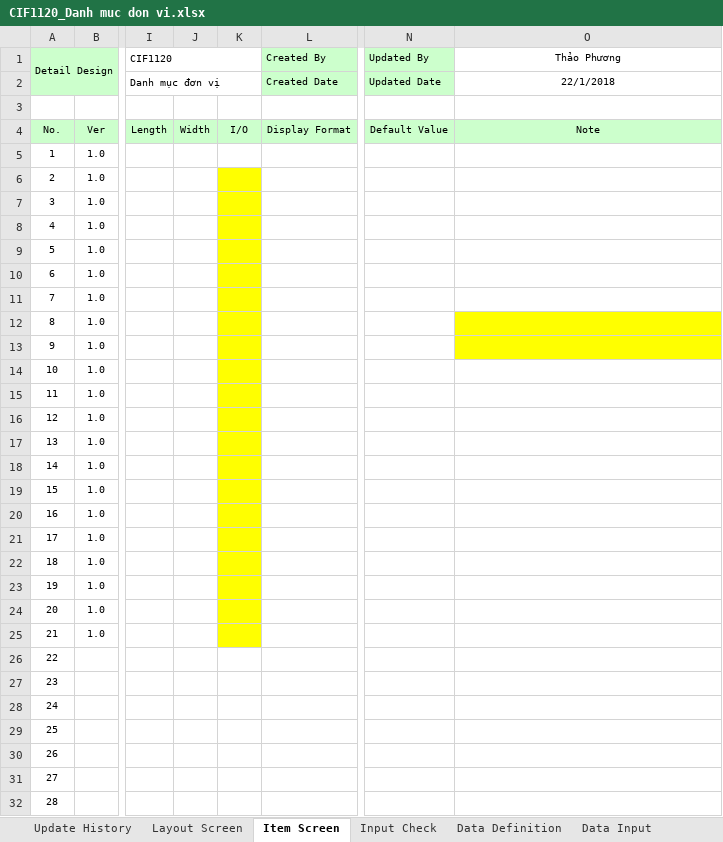
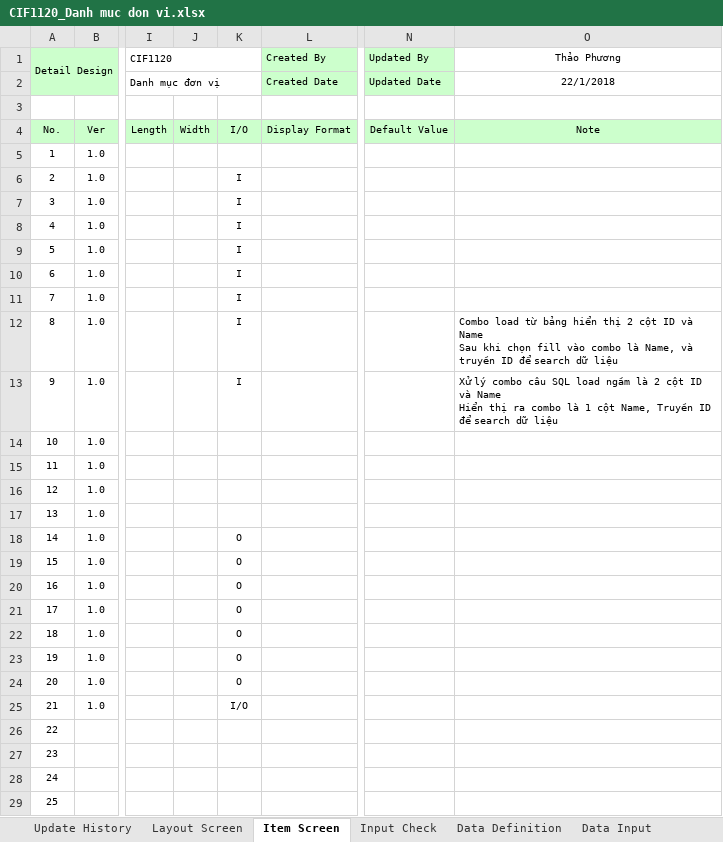
Before and after one commit to ASOFT-Solution/asoft-test-svn, an Excel workbook: 2018/Thao Phuong/01 QL DonVi-ChiNhanh/CIF1120_Danh muc don vi.xlsx, sheet Item Screen, drawn as a sheet; only a part is shown, gaps mark what is left out; the shorter side is filled out with more unchanged rows; values as stored, in another font and other column widths than the file's, no borders; ↵ is a line break in a cell; the diff names each change by its address in the sheet, - before the commit and + after, or states it on an @@ line.

```diff
--- a/2018/Thao Phuong/01 QL DonVi-ChiNhanh/CIF1120_Danh muc don vi.xlsx (sheet Item Screen)
+++ b/2018/Thao Phuong/01 QL DonVi-ChiNhanh/CIF1120_Danh muc don vi.xlsx (sheet Item Screen)
-K6:K13: (empty)
+K6:K13: I
-K6:K25 fill: #FFFF00
+K6:K25 fill: none
-O12 (Thảo Phương): (empty)
+O12 (Thảo Phương): Combo load từ bảng hiển thị 2 cột ID và Name ↵ Sau khi chọn fill vào combo là Name, và truyền ID để search dữ liệu
-O12:O13 fill: #FFFF00
+O12:O13 fill: none
-O13 (Thảo Phương): (empty)
+O13 (Thảo Phương): Xử lý combo câu SQL load ngầm là 2 cột ID và Name ↵ Hiển thị ra combo là 1 cột Name, Truyền ID để search dữ liệu
-K18:K24: (empty)
+K18:K24: O
-K25: (empty)
+K25: I/O
```
Also changed, not shown: sheet Form Func Spec, sheet Data Input, sheet Data Definition, charts or pictures, 2018/Thao Phuong/01 QL DonVi-ChiNhanh/CIF1121_Cap nhat don vi.xlsx, 2018/Thao Phuong/01 QL DonVi-ChiNhanh/CIF1122_Xem chi tiet don vi.xlsx, 4 other files.
